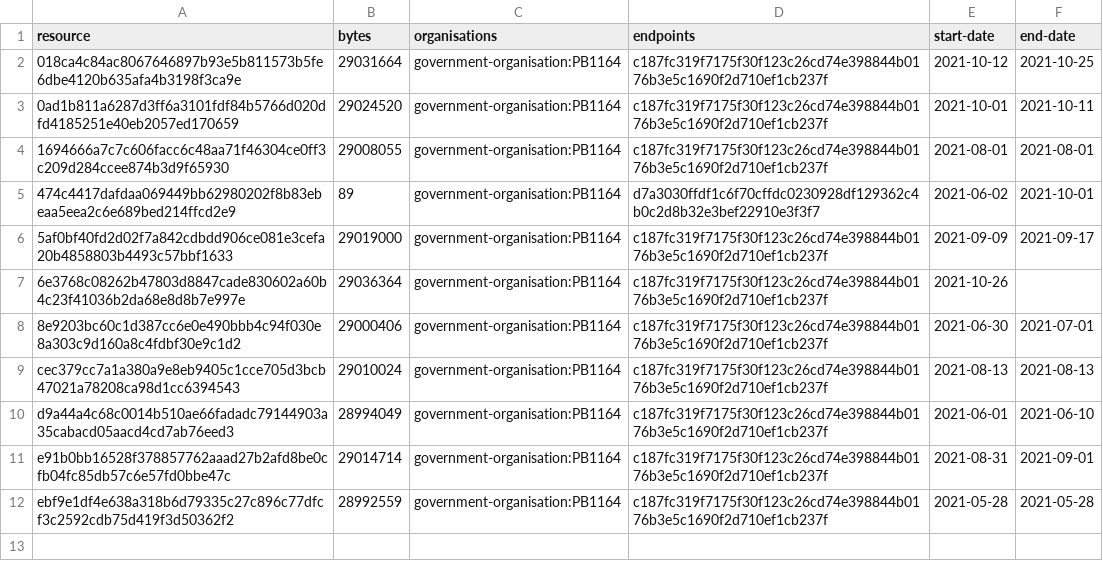
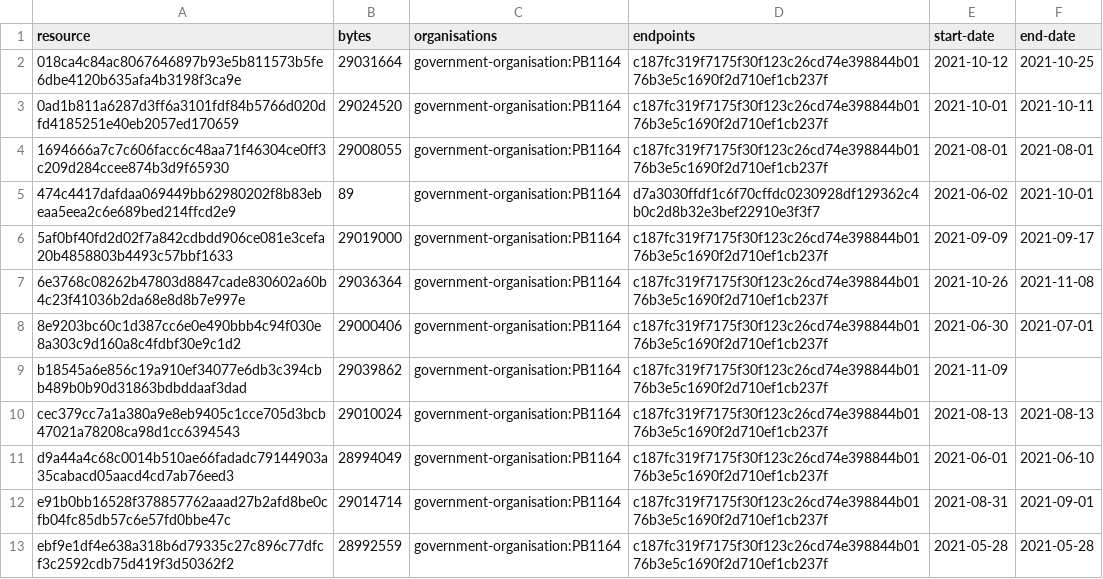
Before and after one commit to digital-land/listed-building-collection, a CSV file: collection/resource.csv, drawn as a sheet.

```diff
--- a/collection/resource.csv
+++ b/collection/resource.csv
@@ -6,4 +6,5 @@ resource,bytes,organisations,endpoints,start-date,end-date
 5af0bf40fd2d02f7a842cdbdd906ce081e3cefa20b4858803b4493c57bbf1633,29019000,government-organisation:PB1164,c187fc319f7175f30f123c26cd74e398844b0176b3e5c1690f2d710ef1cb237f,2021-09-09,2021-09-17
-6e3768c08262b47803d8847cade830602a60b4c23f41036b2da68e8d8b7e997e,29036364,government-organisation:PB1164,c187fc319f7175f30f123c26cd74e398844b0176b3e5c1690f2d710ef1cb237f,2021-10-26,
+6e3768c08262b47803d8847cade830602a60b4c23f41036b2da68e8d8b7e997e,29036364,government-organisation:PB1164,c187fc319f7175f30f123c26cd74e398844b0176b3e5c1690f2d710ef1cb237f,2021-10-26,2021-11-08
 8e9203bc60c1d387cc6e0e490bbb4c94f030e8a303c9d160a8c4fdbf30e9c1d2,29000406,government-organisation:PB1164,c187fc319f7175f30f123c26cd74e398844b0176b3e5c1690f2d710ef1cb237f,2021-06-30,2021-07-01
+b18545a6e856c19a910ef34077e6db3c394cbb489b0b90d31863bdbddaaf3dad,29039862,government-organisation:PB1164,c187fc319f7175f30f123c26cd74e398844b0176b3e5c1690f2d710ef1cb237f,2021-11-09,
 cec379cc7a1a380a9e8eb9405c1cce705d3bcb47021a78208ca98d1cc6394543,29010024,government-organisation:PB1164,c187fc319f7175f30f123c26cd74e398844b0176b3e5c1690f2d710ef1cb237f,2021-08-13,2021-08-13
```
Also changed, not shown: collection/log.csv, 1 other file.
